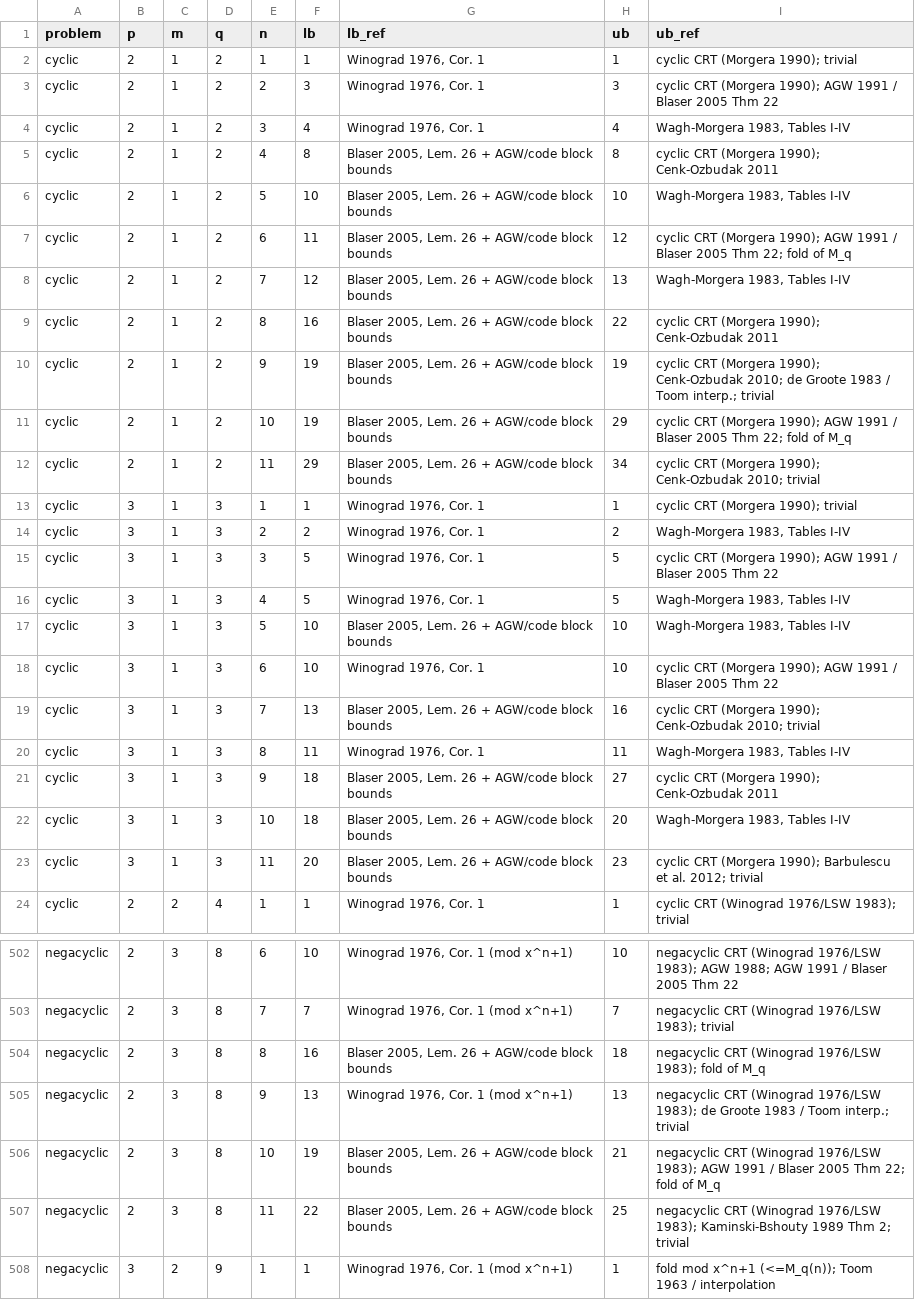
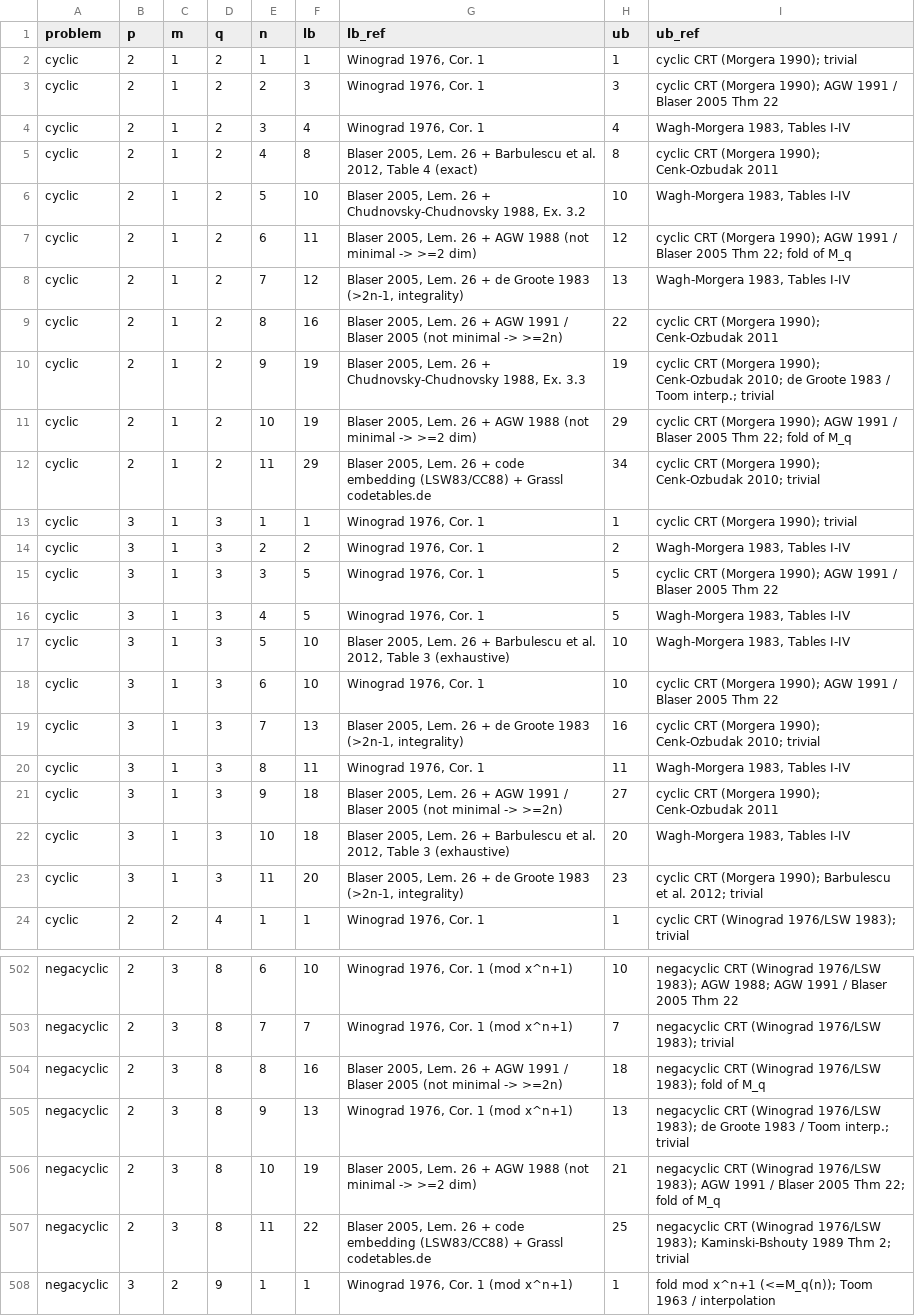
Before and after one commit to wcgbg/tensor-rank-lower-bound, a CSV file: summary/prev_results_polynomial/prev_results.csv, drawn as a sheet; only a part is shown, gaps mark what is left out; the diff covers the shown part only.

```diff
--- a/summary/prev_results_polynomial/prev_results.csv
+++ b/summary/prev_results_polynomial/prev_results.csv
@@ -4,10 +4,10 @@ cyclic,2,1,2,2,3,"Winograd 1976, Cor. 1",3,cyclic CRT (Morgera 1990); AGW 1991 /
 cyclic,2,1,2,3,4,"Winograd 1976, Cor. 1",4,"Wagh-Morgera 1983, Tables I-IV"
-cyclic,2,1,2,4,8,"Blaser 2005, Lem. 26 + AGW/code block bounds",8,cyclic CRT (Morgera 1990); Cenk-Ozbudak 2011
-cyclic,2,1,2,5,10,"Blaser 2005, Lem. 26 + AGW/code block bounds",10,"Wagh-Morgera 1983, Tables I-IV"
-cyclic,2,1,2,6,11,"Blaser 2005, Lem. 26 + AGW/code block bounds",12,cyclic CRT (Morgera 1990); AGW 1991 / Blaser 2005 Thm 22; fold of M_q
-cyclic,2,1,2,7,12,"Blaser 2005, Lem. 26 + AGW/code block bounds",13,"Wagh-Morgera 1983, Tables I-IV"
-cyclic,2,1,2,8,16,"Blaser 2005, Lem. 26 + AGW/code block bounds",22,cyclic CRT (Morgera 1990); Cenk-Ozbudak 2011
-cyclic,2,1,2,9,19,"Blaser 2005, Lem. 26 + AGW/code block bounds",19,cyclic CRT (Morgera 1990); Cenk-Ozbudak 2010; de Groote 1983 / Toom interp.; trivial
-cyclic,2,1,2,10,19,"Blaser 2005, Lem. 26 + AGW/code block bounds",29,cyclic CRT (Morgera 1990); AGW 1991 / Blaser 2005 Thm 22; fold of M_q
-cyclic,2,1,2,11,29,"Blaser 2005, Lem. 26 + AGW/code block bounds",34,cyclic CRT (Morgera 1990); Cenk-Ozbudak 2010; trivial
+cyclic,2,1,2,4,8,"Blaser 2005, Lem. 26 + Barbulescu et al. 2012, Table 4 (exact)",8,cyclic CRT (Morgera 1990); Cenk-Ozbudak 2011
+cyclic,2,1,2,5,10,"Blaser 2005, Lem. 26 + Chudnovsky-Chudnovsky 1988, Ex. 3.2",10,"Wagh-Morgera 1983, Tables I-IV"
+cyclic,2,1,2,6,11,"Blaser 2005, Lem. 26 + AGW 1988 (not minimal -> >=2 dim)",12,cyclic CRT (Morgera 1990); AGW 1991 / Blaser 2005 Thm 22; fold of M_q
+cyclic,2,1,2,7,12,"Blaser 2005, Lem. 26 + de Groote 1983 (>2n-1, integrality)",13,"Wagh-Morgera 1983, Tables I-IV"
+cyclic,2,1,2,8,16,"Blaser 2005, Lem. 26 + AGW 1991 / Blaser 2005 (not minimal -> >=2n)",22,cyclic CRT (Morgera 1990); Cenk-Ozbudak 2011
+cyclic,2,1,2,9,19,"Blaser 2005, Lem. 26 + Chudnovsky-Chudnovsky 1988, Ex. 3.3",19,cyclic CRT (Morgera 1990); Cenk-Ozbudak 2010; de Groote 1983 / Toom interp.; trivial
+cyclic,2,1,2,10,19,"Blaser 2005, Lem. 26 + AGW 1988 (not minimal -> >=2 dim)",29,cyclic CRT (Morgera 1990); AGW 1991 / Blaser 2005 Thm 22; fold of M_q
+cyclic,2,1,2,11,29,"Blaser 2005, Lem. 26 + code embedding (LSW83/CC88) + Grassl codetables.de",34,cyclic CRT (Morgera 1990); Cenk-Ozbudak 2010; trivial
 cyclic,3,1,3,1,1,"Winograd 1976, Cor. 1",1,cyclic CRT (Morgera 1990); trivial
@@ -16,9 +16,9 @@ cyclic,3,1,3,3,5,"Winograd 1976, Cor. 1",5,cyclic CRT (Morgera 1990); AGW 1991 /
 cyclic,3,1,3,4,5,"Winograd 1976, Cor. 1",5,"Wagh-Morgera 1983, Tables I-IV"
-cyclic,3,1,3,5,10,"Blaser 2005, Lem. 26 + AGW/code block bounds",10,"Wagh-Morgera 1983, Tables I-IV"
+cyclic,3,1,3,5,10,"Blaser 2005, Lem. 26 + Barbulescu et al. 2012, Table 3 (exhaustive)",10,"Wagh-Morgera 1983, Tables I-IV"
 cyclic,3,1,3,6,10,"Winograd 1976, Cor. 1",10,cyclic CRT (Morgera 1990); AGW 1991 / Blaser 2005 Thm 22
-cyclic,3,1,3,7,13,"Blaser 2005, Lem. 26 + AGW/code block bounds",16,cyclic CRT (Morgera 1990); Cenk-Ozbudak 2010; trivial
+cyclic,3,1,3,7,13,"Blaser 2005, Lem. 26 + de Groote 1983 (>2n-1, integrality)",16,cyclic CRT (Morgera 1990); Cenk-Ozbudak 2010; trivial
 cyclic,3,1,3,8,11,"Winograd 1976, Cor. 1",11,"Wagh-Morgera 1983, Tables I-IV"
-cyclic,3,1,3,9,18,"Blaser 2005, Lem. 26 + AGW/code block bounds",27,cyclic CRT (Morgera 1990); Cenk-Ozbudak 2011
-cyclic,3,1,3,10,18,"Blaser 2005, Lem. 26 + AGW/code block bounds",20,"Wagh-Morgera 1983, Tables I-IV"
-cyclic,3,1,3,11,20,"Blaser 2005, Lem. 26 + AGW/code block bounds",23,cyclic CRT (Morgera 1990); Barbulescu et al. 2012; trivial
+cyclic,3,1,3,9,18,"Blaser 2005, Lem. 26 + AGW 1991 / Blaser 2005 (not minimal -> >=2n)",27,cyclic CRT (Morgera 1990); Cenk-Ozbudak 2011
+cyclic,3,1,3,10,18,"Blaser 2005, Lem. 26 + Barbulescu et al. 2012, Table 3 (exhaustive)",20,"Wagh-Morgera 1983, Tables I-IV"
+cyclic,3,1,3,11,20,"Blaser 2005, Lem. 26 + de Groote 1983 (>2n-1, integrality)",23,cyclic CRT (Morgera 1990); Barbulescu et al. 2012; trivial
 cyclic,2,2,4,1,1,"Winograd 1976, Cor. 1",1,cyclic CRT (Winograd 1976/LSW 1983); trivial
@@ -503,6 +503,6 @@ negacyclic,2,3,8,6,10,"Winograd 1976, Cor. 1 (mod x^n+1)",10,negacyclic CRT (Win
 negacyclic,2,3,8,7,7,"Winograd 1976, Cor. 1 (mod x^n+1)",7,negacyclic CRT (Winograd 1976/LSW 1983); trivial
-negacyclic,2,3,8,8,16,"Blaser 2005, Lem. 26 + AGW/code block bounds",18,negacyclic CRT (Winograd 1976/LSW 1983); fold of M_q
+negacyclic,2,3,8,8,16,"Blaser 2005, Lem. 26 + AGW 1991 / Blaser 2005 (not minimal -> >=2n)",18,negacyclic CRT (Winograd 1976/LSW 1983); fold of M_q
 negacyclic,2,3,8,9,13,"Winograd 1976, Cor. 1 (mod x^n+1)",13,negacyclic CRT (Winograd 1976/LSW 1983); de Groote 1983 / Toom interp.; trivial
-negacyclic,2,3,8,10,19,"Blaser 2005, Lem. 26 + AGW/code block bounds",21,negacyclic CRT (Winograd 1976/LSW 1983); AGW 1991 / Blaser 2005 Thm 22; fold of M_q
-negacyclic,2,3,8,11,22,"Blaser 2005, Lem. 26 + AGW/code block bounds",25,negacyclic CRT (Winograd 1976/LSW 1983); Kaminski-Bshouty 1989 Thm 2; trivial
+negacyclic,2,3,8,10,19,"Blaser 2005, Lem. 26 + AGW 1988 (not minimal -> >=2 dim)",21,negacyclic CRT (Winograd 1976/LSW 1983); AGW 1991 / Blaser 2005 Thm 22; fold of M_q
+negacyclic,2,3,8,11,22,"Blaser 2005, Lem. 26 + code embedding (LSW83/CC88) + Grassl codetables.de",25,negacyclic CRT (Winograd 1976/LSW 1983); Kaminski-Bshouty 1989 Thm 2; trivial
 negacyclic,3,2,9,1,1,"Winograd 1976, Cor. 1 (mod x^n+1)",1,fold mod x^n+1 (<=M_q(n)); Toom 1963 / interpolation
```
Also changed, not shown: 45 edited cells elsewhere in this file, 4 other files.
